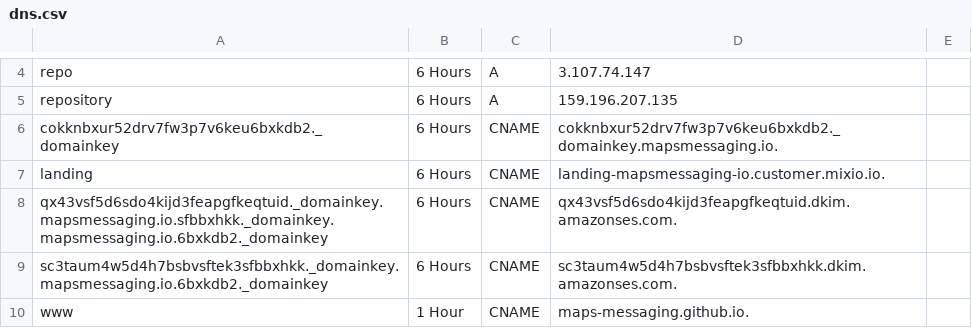
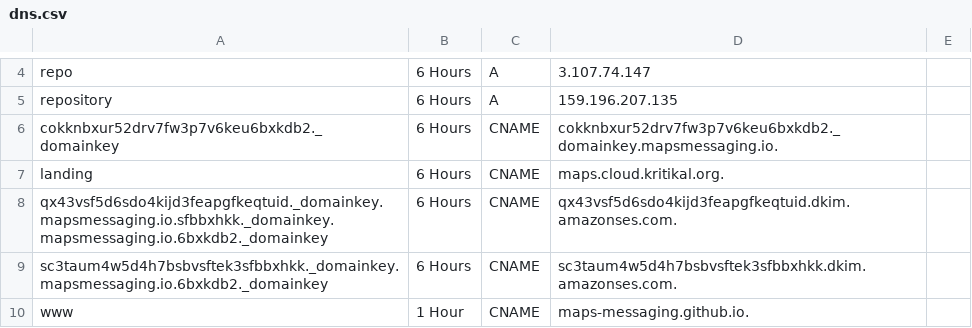
Before and after one commit to Maps-Messaging/dns_config, a CSV file: dns.csv, drawn as a sheet; only a part is shown, gaps mark what is left out.

Commit message:
point landing.mapsmessaging.io subdomain to maps.cloud.kritikal.org

```diff
--- a/dns.csv
+++ b/dns.csv
@@ -6,3 +6,3 @@ repository,6 Hours,A,159.196.207.135,
 cokknbxur52drv7fw3p7v6keu6bxkdb2._domainkey,6 Hours,CNAME,cokknbxur52drv7fw3p7v6keu6bxkdb2._domainkey.mapsmessaging.io.,
-landing,6 Hours,CNAME,landing-mapsmessaging-io.customer.mixio.io.,
+landing,6 Hours,CNAME,maps.cloud.kritikal.org.,
 qx43vsf5d6sdo4kijd3feapgfkeqtuid._domainkey.mapsmessaging.io.sfbbxhkk._domainkey.mapsmessaging.io.6bxkdb2._domainkey,6 Hours,CNAME,qx43vsf5d6sdo4kijd3feapgfkeqtuid.dkim.amazonses.com.,
```
